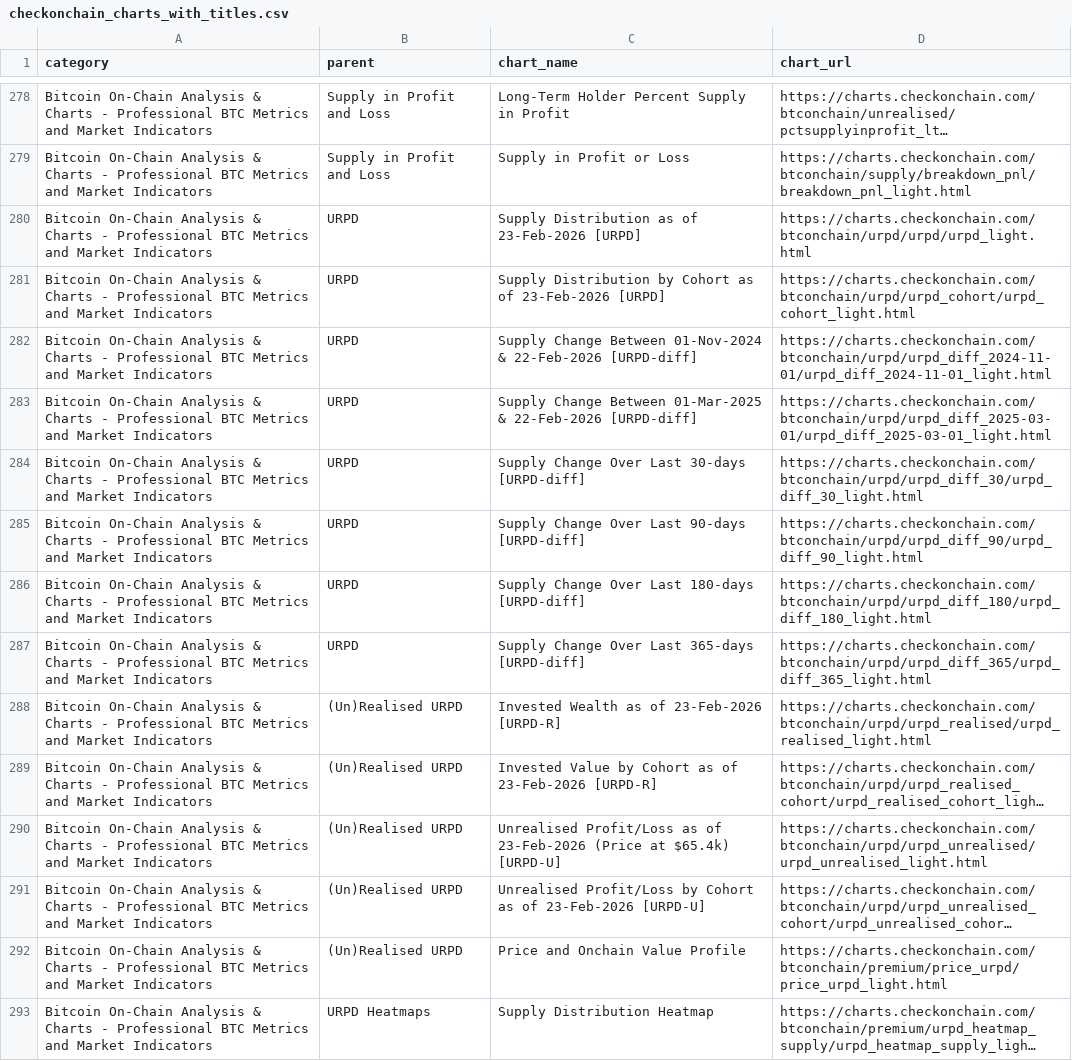
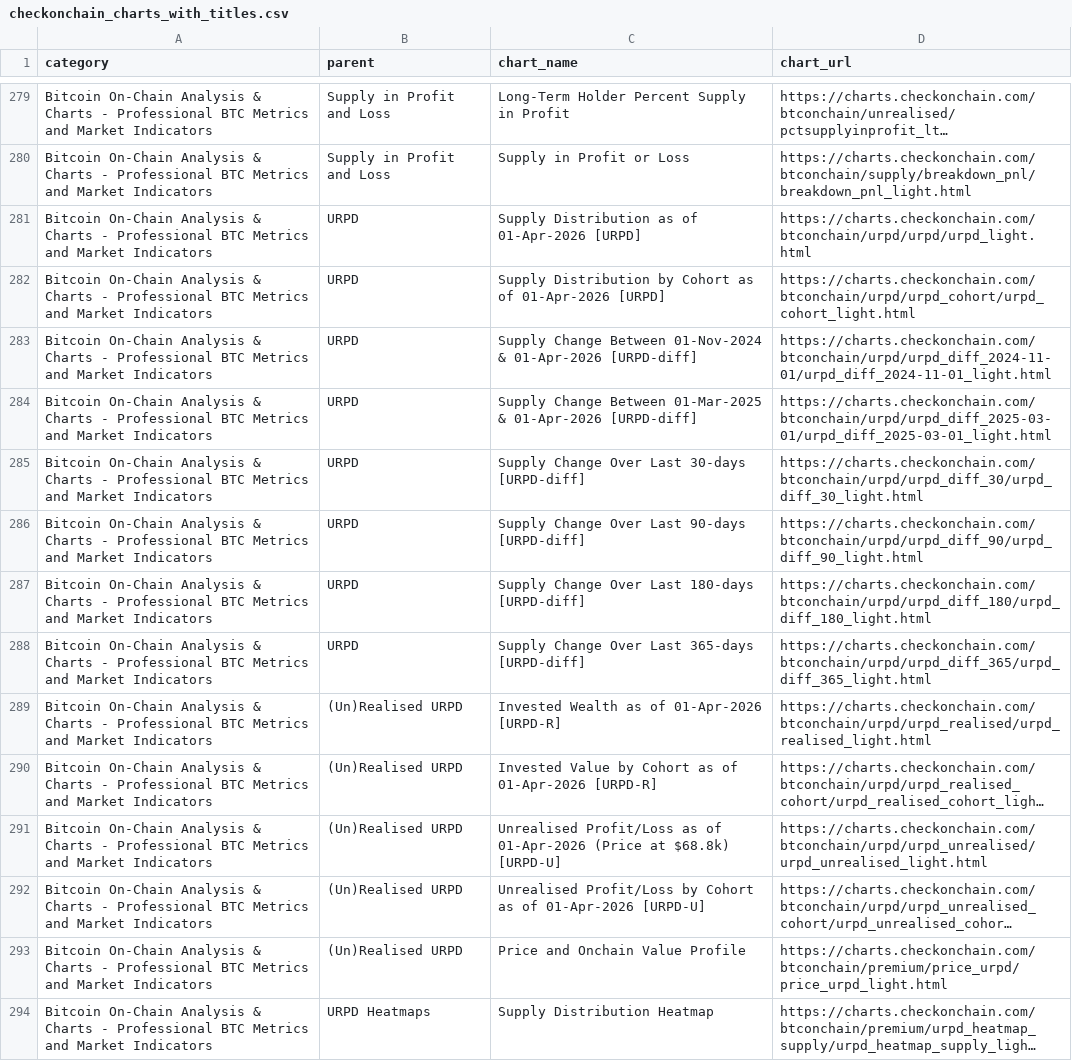
Before and after one commit to checkonchainweb/checkonchain-chart-search, a CSV file: checkonchain_charts_with_titles.csv, drawn as a sheet; only a part is shown, gaps mark what is left out; long unchanged cells end in …; addresses are those after the commit; the diff covers the shown part only; the diff names each change by its address in the sheet, - before the commit and + after, or states it on an @@ line.

```diff
--- a/checkonchain_charts_with_titles.csv
+++ b/checkonchain_charts_with_titles.csv
-C281 (chart_name): Supply Distribution as of 23-Feb-2026 [URPD]
+C281 (chart_name): Supply Distribution as of 01-Apr-2026 [URPD]
-C282 (chart_name): …as of 23-Feb-2026 [URPD]
+C282 (chart_name): …as of 01-Apr-2026 [URPD]
-C283 (chart_name): …01-Nov-2024 & 22-Feb-2026 [URPD-diff]
+C283 (chart_name): …01-Nov-2024 & 01-Apr-2026 [URPD-diff]
-C284 (chart_name): …01-Mar-2025 & 22-Feb-2026 [URPD-diff]
+C284 (chart_name): …01-Mar-2025 & 01-Apr-2026 [URPD-diff]
-C289 (chart_name): Invested Wealth as of 23-Feb-2026 [URPD-R]
+C289 (chart_name): Invested Wealth as of 01-Apr-2026 [URPD-R]
-C290 (chart_name): …as of 23-Feb-2026 [URPD-R]
+C290 (chart_name): …as of 01-Apr-2026 [URPD-R]
-C291 (chart_name): …as of 23-Feb-2026 (Price at $65.4k) [URPD-U]
+C291 (chart_name): …as of 01-Apr-2026 (Price at $68.8k) [URPD-U]
-C292 (chart_name): …as of 23-Feb-2026 [URPD-U]
+C292 (chart_name): …as of 01-Apr-2026 [URPD-U]
```
Also changed, not shown: 2 added rows, 7 removed rows and 11 edited cells elsewhere in this file.
